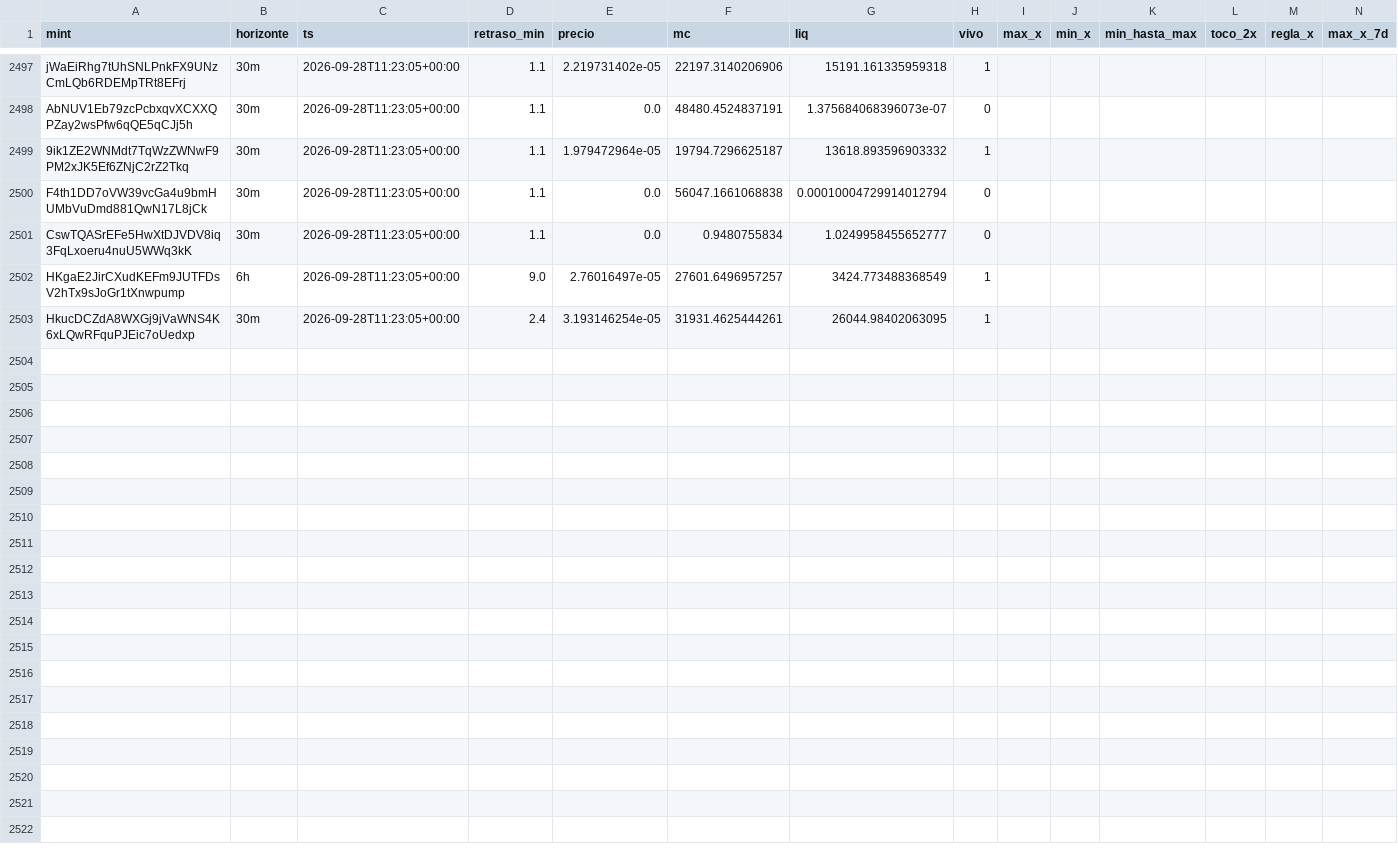
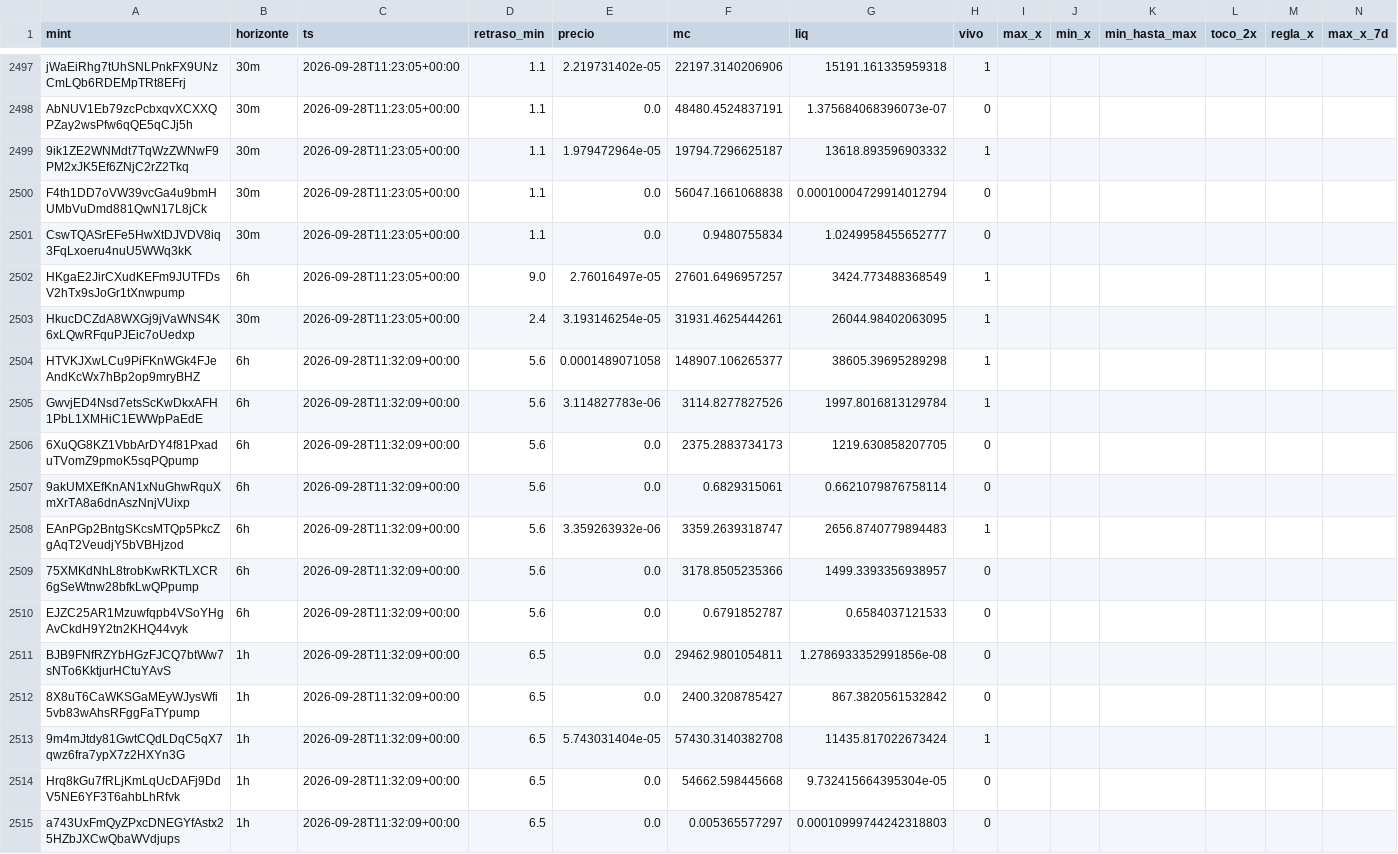
Before and after one commit to eriphelo15/An-lisis-cuantitativo, a CSV file: seguimiento.csv, drawn as a sheet; only a part is shown, gaps mark what is left out; rows hold the shown columns only; the diff covers the shown part only; the diff names each change by its address in the sheet, - before the commit and + after, or states it on an @@ line.

```diff
--- a/seguimiento.csv
+++ b/seguimiento.csv
+row 2504: HTVKJXwLCu9PiFKnWGk4FJeAndKcWx7hBp2op9mryBHZ | 6h | 2026-09-28T11:32:09+00:00 | 5.6 | 0.0001489071058 | 148907.106265377 | 38605.39695289298 | 1
+row 2505: GwvjED4Nsd7etsScKwDkxAFH1PbL1XMHiC1EWWpPaEdE | 6h | 2026-09-28T11:32:09+00:00 | 5.6 | 3.114827783e-06 | 3114.8277827526 | 1997.8016813129784 | 1
+row 2506: 6XuQG8KZ1VbbArDY4f81PxaduTVomZ9pmoK5sqPQpump | 6h | 2026-09-28T11:32:09+00:00 | 5.6 | 0.0 | 2375.2883734173 | 1219.630858207705 | 0
+row 2507: 9akUMXEfKnAN1xNuGhwRquXmXrTA8a6dnAszNnjVUixp | 6h | 2026-09-28T11:32:09+00:00 | 5.6 | 0.0 | 0.6829315061 | 0.6621079876758114 | 0
+row 2508: EAnPGp2BntgSKcsMTQp5PkcZgAqT2VeudjY5bVBHjzod | 6h | 2026-09-28T11:32:09+00:00 | 5.6 | 3.359263932e-06 | 3359.2639318747 | 2656.8740779894483 | 1
+row 2509: 75XMKdNhL8trobKwRKTLXCR6gSeWtnw28bfkLwQPpump | 6h | 2026-09-28T11:32:09+00:00 | 5.6 | 0.0 | 3178.8505235366 | 1499.3393356938957 | 0
+row 2510: EJZC25AR1Mzuwfqpb4VSoYHgAvCkdH9Y2tn2KHQ44vyk | 6h | 2026-09-28T11:32:09+00:00 | 5.6 | 0.0 | 0.6791852787 | 0.6584037121533 | 0
+row 2511: BJB9FNfRZYbHGzFJCQ7btWw7sNTo6KktjurHCtuYAvS | 1h | 2026-09-28T11:32:09+00:00 | 6.5 | 0.0 | 29462.9801054811 | 1.2786933352991856e-08 | 0
+row 2512: 8X8uT6CaWKSGaMEyWJysWfi5vb83wAhsRFggFaTYpump | 1h | 2026-09-28T11:32:09+00:00 | 6.5 | 0.0 | 2400.3208785427 | 867.3820561532842 | 0
+row 2513: 9m4mJtdy81GwtCQdLDqC5qX7qwz6fra7ypX7z2HXYn3G | 1h | 2026-09-28T11:32:09+00:00 | 6.5 | 5.743031404e-05 | 57430.3140382708 | 11435.817022673424 | 1
+row 2514: Hrq8kGu7fRLjKmLqUcDAFj9DdV5NE6YF3T6ahbLhRfvk | 1h | 2026-09-28T11:32:09+00:00 | 6.5 | 0.0 | 54662.598445668 | 9.732415664395304e-05 | 0
+row 2515: a743UxFmQyZPxcDNEGYfAstx25HZbJXCwQbaWVdjups | 1h | 2026-09-28T11:32:09+00:00 | 6.5 | 0.0 | 0.005365577297 | 0.00010999744242318803 | 0
```
Also changed, not shown: 12 added rows elsewhere in this file, alertas.csv, detecciones.csv, 3 other files.
